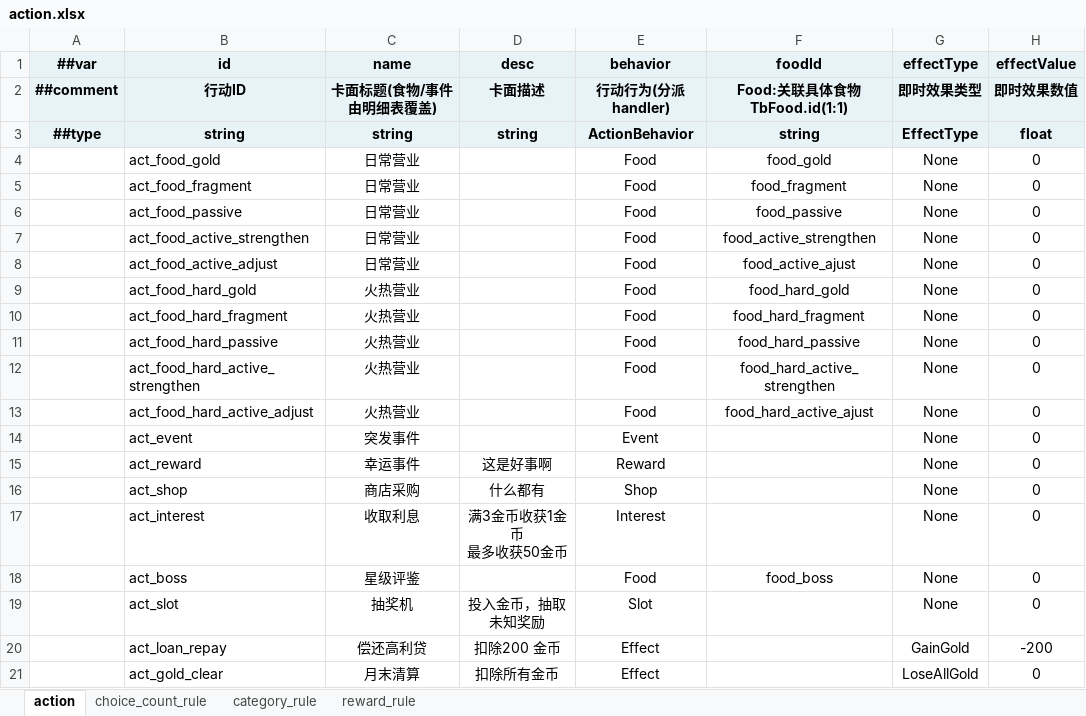
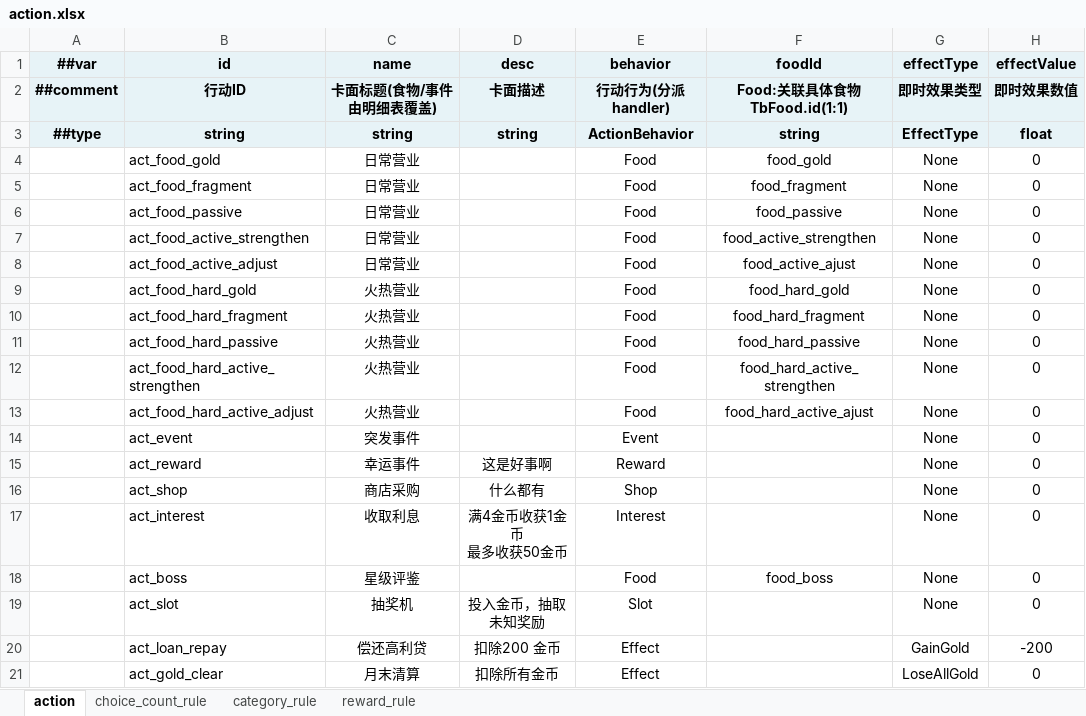
Before and after one commit to 2563495284/gourmetproject, an Excel workbook: GourmetProject/GameConfig/Datas/action.xlsx, sheet action, drawn as a sheet; only a part is shown; values as stored, in another font and other column widths than the file's, no borders; ↵ is a line break in a cell; the diff names each change by its address in the sheet, - before the commit and + after, or states it on an @@ line.

```diff
--- a/GourmetProject/GameConfig/Datas/action.xlsx (sheet action)
+++ b/GourmetProject/GameConfig/Datas/action.xlsx (sheet action)
-D17 (desc): 满3金币收获1金币 ↵ 最多收获50金币
+D17 (desc): 满4金币收获1金币 ↵ 最多收获50金币
```
Also changed, not shown: GourmetProject/GameConfig/Datas/game_base.xlsx, 2 other files.
